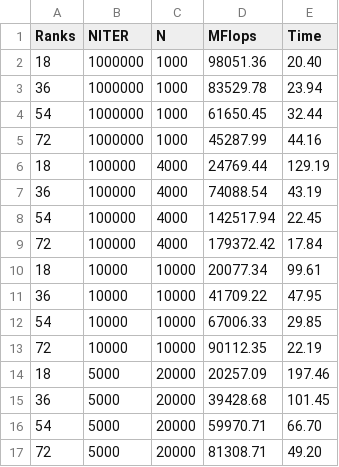
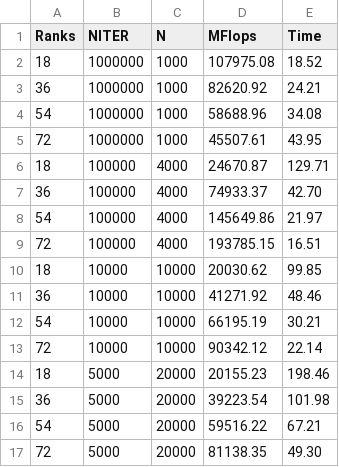
Before and after one commit to SriramKatta/PAMPI_course, a CSV file: ex03/dmvm-skeleton/result_bench_intranode.csv, drawn as a sheet.

```diff
--- a/ex03/dmvm-skeleton/result_bench_intranode.csv
+++ b/ex03/dmvm-skeleton/result_bench_intranode.csv
@@ -1,17 +1,17 @@
 Ranks,NITER,N,MFlops,Time
-18,1000000,1000,98051.36,20.40
-36,1000000,1000,83529.78,23.94
-54,1000000,1000,61650.45,32.44
-72,1000000,1000,45287.99,44.16
-18,100000,4000,24769.44,129.19
-36,100000,4000,74088.54,43.19
-54,100000,4000,142517.94,22.45
-72,100000,4000,179372.42,17.84
-18,10000,10000,20077.34,99.61
-36,10000,10000,41709.22,47.95
-54,10000,10000,67006.33,29.85
-72,10000,10000,90112.35,22.19
-18,5000,20000,20257.09,197.46
-36,5000,20000,39428.68,101.45
-54,5000,20000,59970.71,66.70
-72,5000,20000,81308.71,49.20
+18,1000000,1000,107975.08,18.52
+36,1000000,1000,82620.92,24.21
+54,1000000,1000,58688.96,34.08
+72,1000000,1000,45507.61,43.95
+18,100000,4000,24670.87,129.71
+36,100000,4000,74933.37,42.70
+54,100000,4000,145649.86,21.97
+72,100000,4000,193785.15,16.51
+18,10000,10000,20030.62,99.85
+36,10000,10000,41271.92,48.46
+54,10000,10000,66195.19,30.21
+72,10000,10000,90342.12,22.14
+18,5000,20000,20155.23,198.46
+36,5000,20000,39223.54,101.98
+54,5000,20000,59516.22,67.21
+72,5000,20000,81138.35,49.30
```
Also changed, not shown: ex03/dmvm-skeleton/result_bench_internode.csv, ex03/dmvm-skeleton/result_bench_memdomain.csv, 4 other files.
